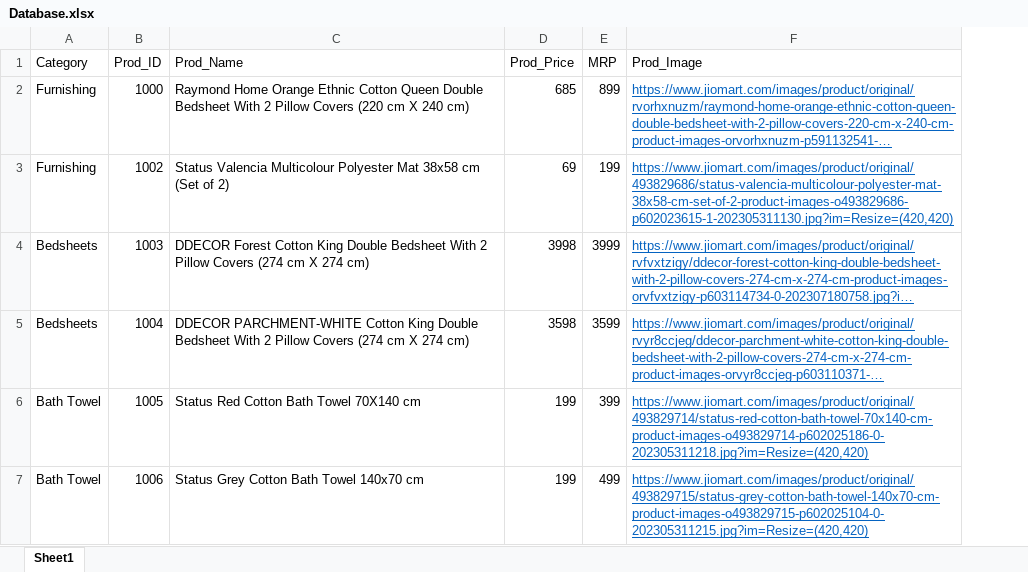
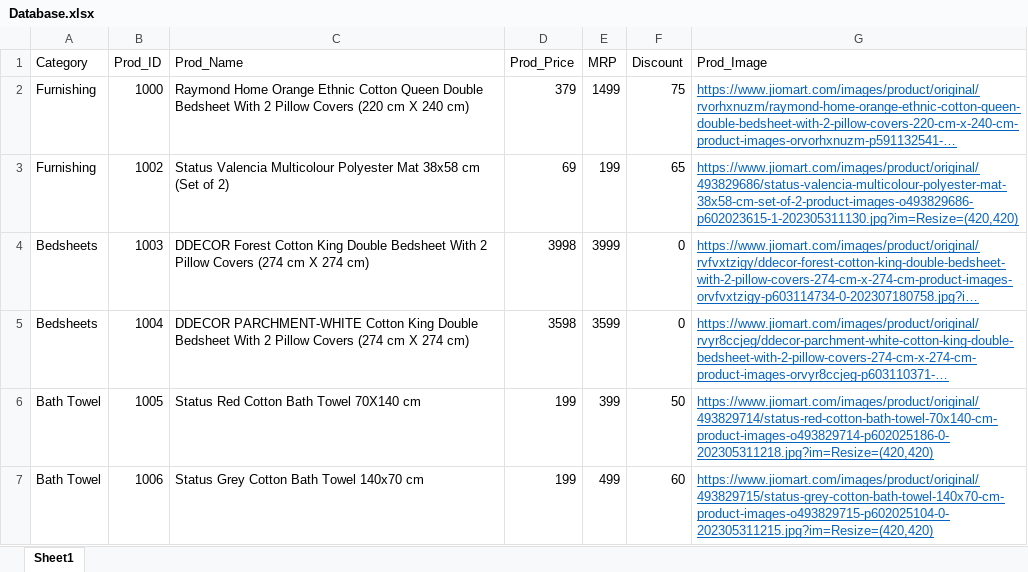
Before and after one commit to ForesightIQ/MerchPreview, an Excel workbook: Database.xlsx, sheet Sheet1, drawn as a sheet; long unchanged cells end in …; values as stored, in another font and other column widths than the file's, no borders; the diff names each change by its address in the sheet, - before the commit and + after, or states it on an @@ line.

Commit message:
Add files via upload

```diff
--- a/Database.xlsx (sheet Sheet1)
+++ b/Database.xlsx (sheet Sheet1)
+column F (Discount), rows 2-7: 75 | 65 | 0 | 0 | 50 | 60
-D2 (Prod_Price): 685
+D2 (Prod_Price): 379
-E2 (MRP): 899
+E2 (MRP): 1499
```
